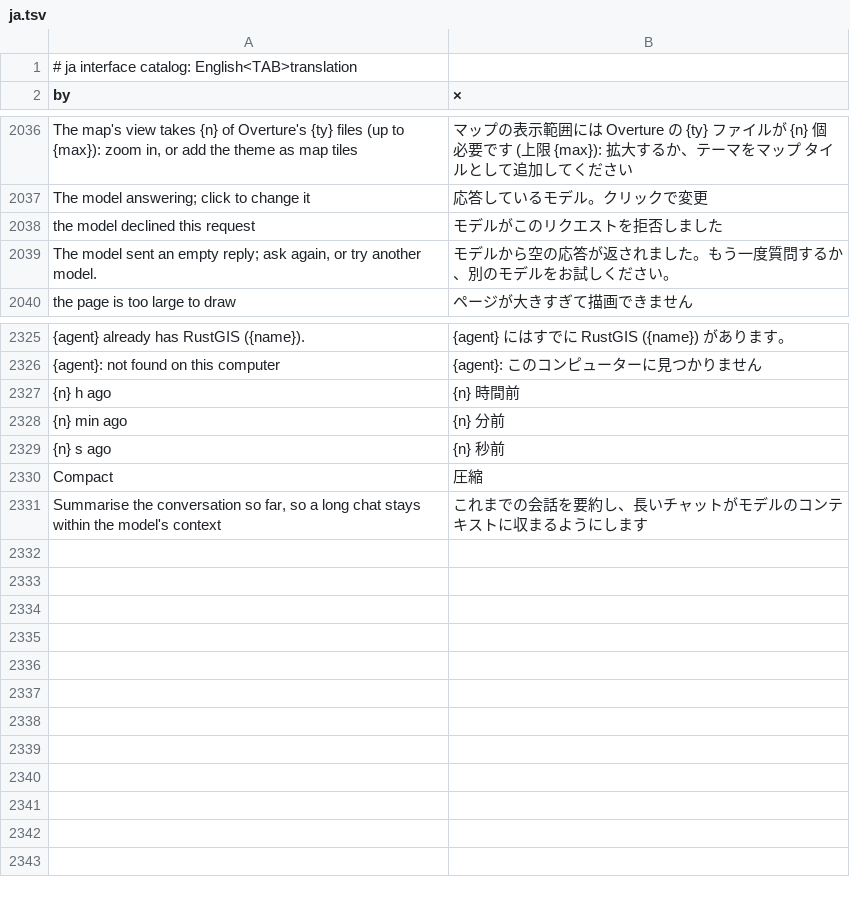
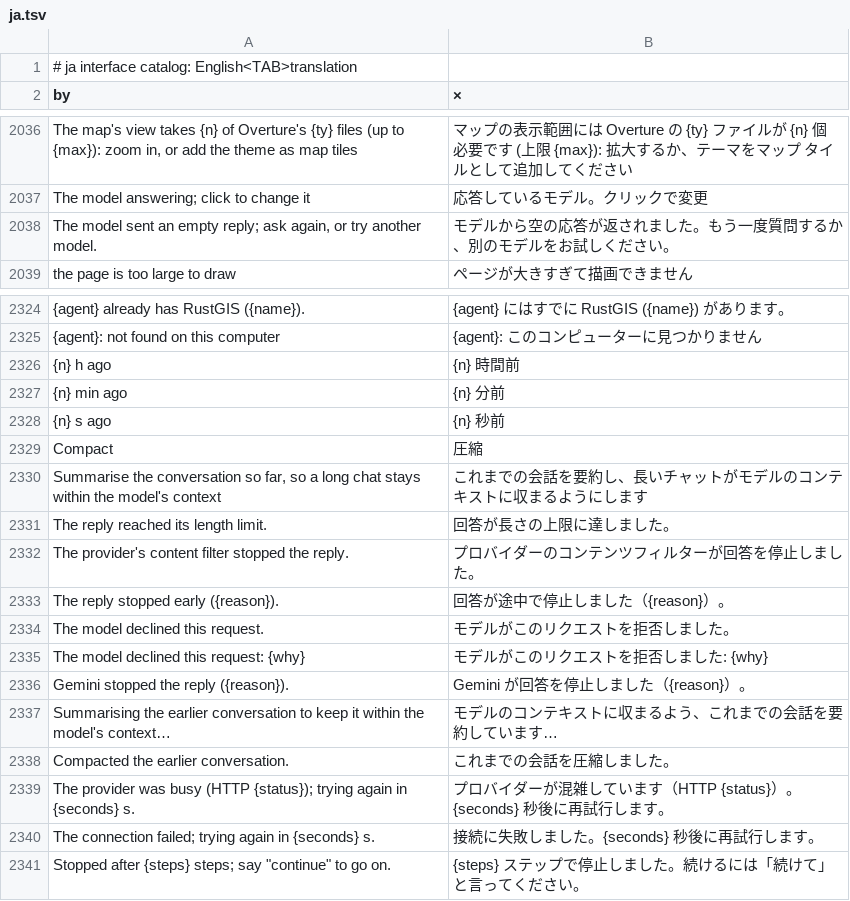
Before and after one commit to gpt-cmdr/RustGIS, a TSV file: crates/ui-egui/src/i18n/ja.tsv, drawn as a sheet; only a part is shown, gaps mark what is left out.

```diff
--- a/crates/ui-egui/src/i18n/ja.tsv
+++ b/crates/ui-egui/src/i18n/ja.tsv
@@ -2037,3 +2037,2 @@ The map's view takes {n} of Overture's {ty} files (up to {max}): zoom in, or add
 The model answering; click to change it	応答しているモデル。クリックで変更
-the model declined this request	モデルがこのリクエストを拒否しました
 The model sent an empty reply; ask again, or try another model.	モデルから空の応答が返されました。もう一度質問するか、別のモデルをお試しください。
@@ -2331 +2330,12 @@ Compact	圧縮
 Summarise the conversation so far, so a long chat stays within the model's context	これまでの会話を要約し、長いチャットがモデルのコンテキストに収まるようにします
+The reply reached its length limit.	回答が長さの上限に達しました。
+The provider's content filter stopped the reply.	プロバイダーのコンテンツフィルターが回答を停止しました。
+The reply stopped early ({reason}).	回答が途中で停止しました（{reason}）。
+The model declined this request.	モデルがこのリクエストを拒否しました。
+The model declined this request: {why}	モデルがこのリクエストを拒否しました: {why}
+Gemini stopped the reply ({reason}).	Gemini が回答を停止しました（{reason}）。
+Summarising the earlier conversation to keep it within the model's context…	モデルのコンテキストに収まるよう、これまでの会話を要約しています…
+Compacted the earlier conversation.	これまでの会話を圧縮しました。
+The provider was busy (HTTP {status}); trying again in {seconds} s.	プロバイダーが混雑しています（HTTP {status}）。{seconds} 秒後に再試行します。
+The connection failed; trying again in {seconds} s.	接続に失敗しました。{seconds} 秒後に再試行します。
+Stopped after {steps} steps; say "continue" to go on.	{steps} ステップで停止しました。続けるには「続けて」と言ってください。
```
Also changed, not shown: crates/ui-egui/src/i18n/fr.tsv, crates/ui-egui/src/i18n/ka.tsv, 18 other files.
